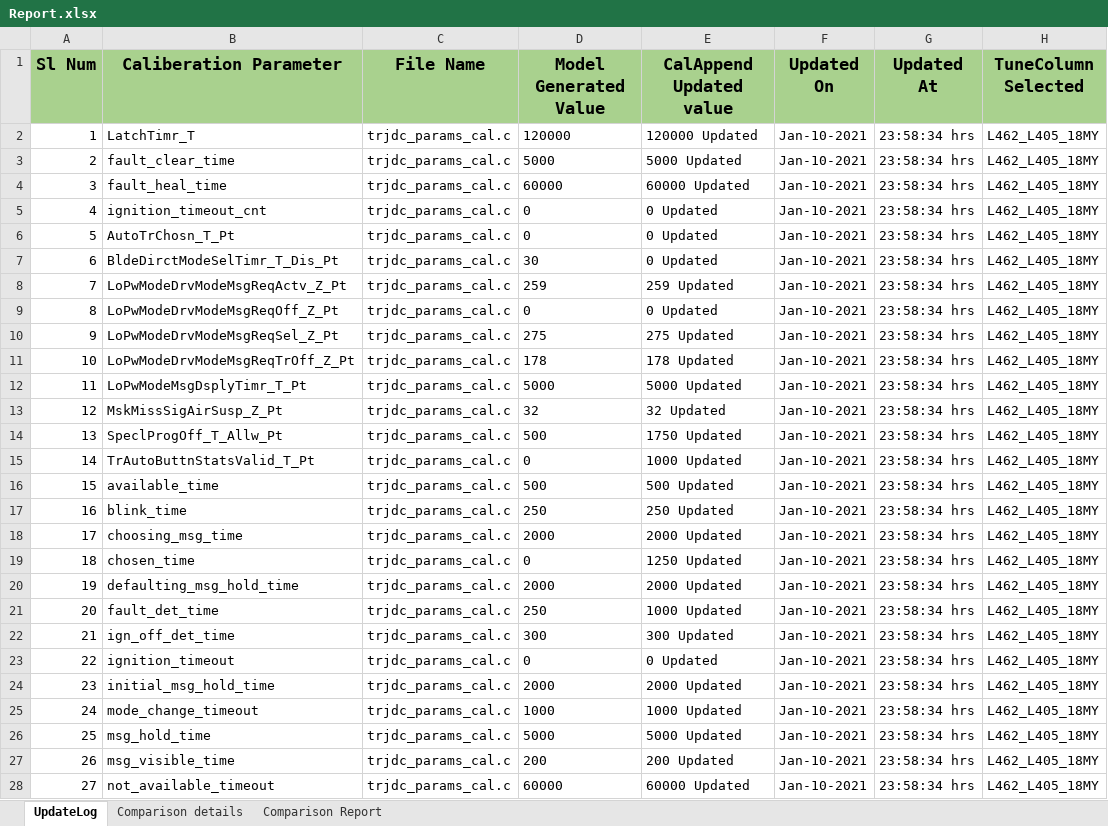
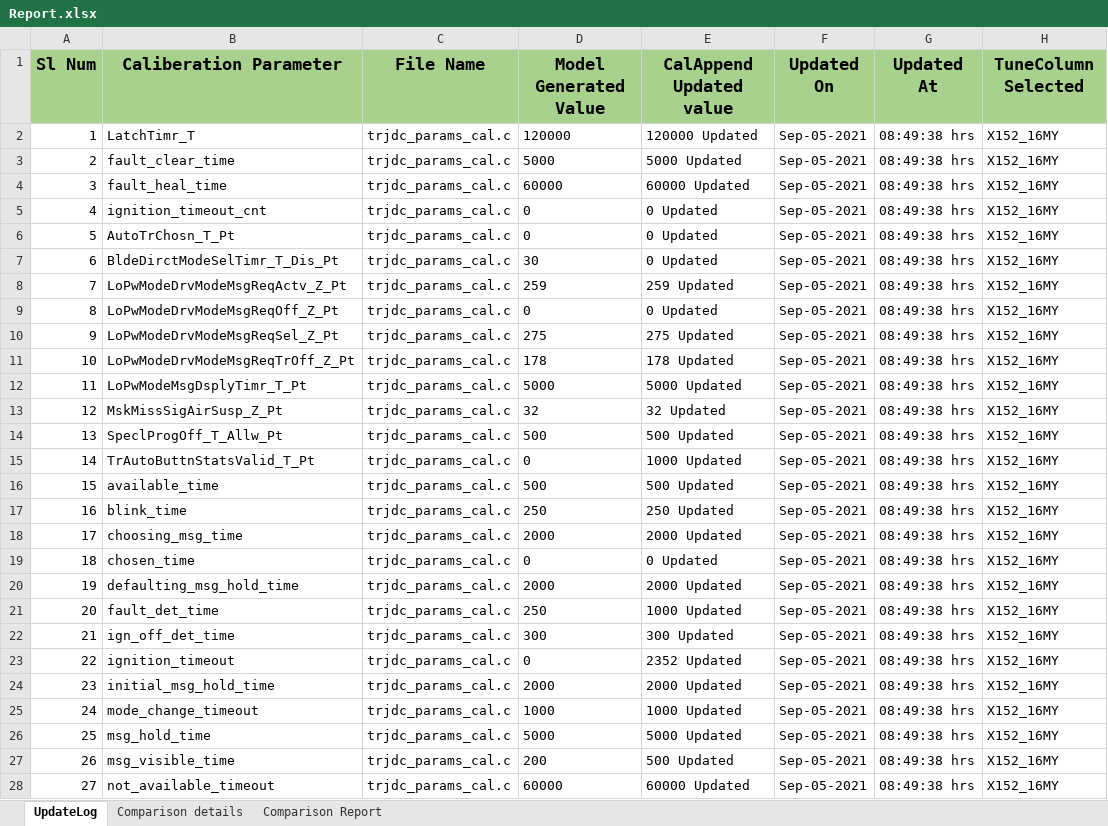
Before and after one commit to arun5k1095/CalAppend, an Excel workbook: Report.xlsx, sheet UpdateLog, drawn as a sheet; only a part is shown; values as stored, in another font and other column widths than the file's, no borders; the diff covers the shown part only; the diff names each change by its address in the sheet, - before the commit and + after, or states it on an @@ line.

```diff
--- a/Report.xlsx (sheet UpdateLog)
+++ b/Report.xlsx (sheet UpdateLog)
-F2:F28 (Updated On): Jan-10-2021
+F2:F28 (Updated On): Sep-05-2021
-G2:G28 (Updated At): 23:58:34 hrs
+G2:G28 (Updated At): 08:49:38 hrs
-H2:H28 (TuneColumn Selected): L462_L405_18MY
+H2:H28 (TuneColumn Selected): X152_16MY
-E14 (CalAppend Updated value): 1750 Updated
+E14 (CalAppend Updated value): 500 Updated
-E19 (CalAppend Updated value): 1250 Updated
+E19 (CalAppend Updated value): 0 Updated
-E23 (CalAppend Updated value): 0 Updated
+E23 (CalAppend Updated value): 2352 Updated
-E27 (CalAppend Updated value): 200 Updated
+E27 (CalAppend Updated value): 500 Updated
```
Also changed, not shown: 187 edited cells elsewhere in this sheet, sheet Comparison Report, 3 other files.
